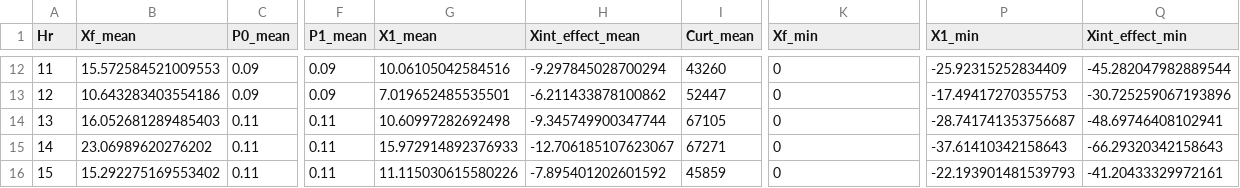
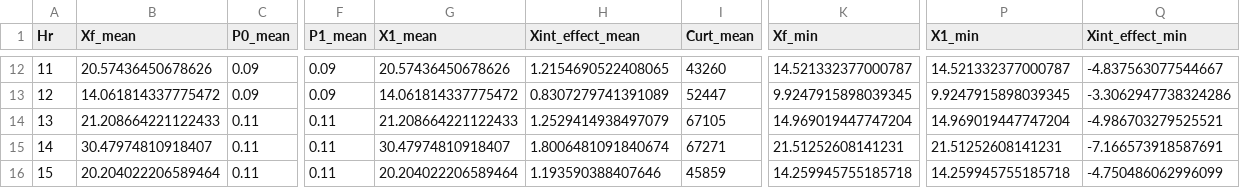
Before and after one commit to mjulian55/SmartCharge, a CSV file: Results/Fleets_PF1_Demand_Summary.csv, drawn as a sheet; only a part is shown, gaps mark what is left out; the diff covers the shown part only; the diff names each change by its address in the sheet, - before the commit and + after, or states it on an @@ line.

```diff
--- a/Results/Fleets_PF1_Demand_Summary.csv
+++ b/Results/Fleets_PF1_Demand_Summary.csv
-B12 (Xf_mean): 15.572584521009553
+B12 (Xf_mean): 20.57436450678626
-G12 (X1_mean): 10.06105042584516
+G12 (X1_mean): 20.57436450678626
-H12 (Xint_effect_mean): -9.297845028700294
+H12 (Xint_effect_mean): 1.2154690522408065
-K12 (Xf_min): 0
+K12 (Xf_min): 14.521332377000787
-P12 (X1_min): -25.92315252834409
+P12 (X1_min): 14.521332377000787
-Q12 (Xint_effect_min): -45.282047982889544
+Q12 (Xint_effect_min): -4.837563077544667
-B13 (Xf_mean): 10.643283403554186
+B13 (Xf_mean): 14.061814337775472
-G13 (X1_mean): 7.019652485535501
+G13 (X1_mean): 14.061814337775472
-H13 (Xint_effect_mean): -6.211433878100862
+H13 (Xint_effect_mean): 0.8307279741391089
-K13 (Xf_min): 0
+K13 (Xf_min): 9.9247915898039345
-P13 (X1_min): -17.49417270355753
+P13 (X1_min): 9.9247915898039345
-Q13 (Xint_effect_min): -30.725259067193896
+Q13 (Xint_effect_min): -3.3062947738324286
-B14 (Xf_mean): 16.052681289485403
+B14 (Xf_mean): 21.208664221122433
-G14 (X1_mean): 10.60997282692498
+G14 (X1_mean): 21.208664221122433
-H14 (Xint_effect_mean): -9.345749900347744
+H14 (Xint_effect_mean): 1.2529414938497079
-K14 (Xf_min): 0
+K14 (Xf_min): 14.969019447747204
-P14 (X1_min): -28.741741353756687
+P14 (X1_min): 14.969019447747204
-Q14 (Xint_effect_min): -48.69746408102941
+Q14 (Xint_effect_min): -4.986703279525521
-B15 (Xf_mean): 23.06989620276202
+B15 (Xf_mean): 30.47974810918407
-G15 (X1_mean): 15.972914892376933
+G15 (X1_mean): 30.47974810918407
-H15 (Xint_effect_mean): -12.706185107623067
+H15 (Xint_effect_mean): 1.8006481091840674
-K15 (Xf_min): 0
+K15 (Xf_min): 21.51252608141231
-P15 (X1_min): -37.61410342158643
+P15 (X1_min): 21.51252608141231
-Q15 (Xint_effect_min): -66.29320342158643
+Q15 (Xint_effect_min): -7.166573918587691
-B16 (Xf_mean): 15.292275169553402
+B16 (Xf_mean): 20.204022206589464
-G16 (X1_mean): 11.115030615580226
+G16 (X1_mean): 20.204022206589464
-H16 (Xint_effect_mean): -7.895401202601592
+H16 (Xint_effect_mean): 1.193590388407646
-K16 (Xf_min): 0
+K16 (Xf_min): 14.259945755185718
-P16 (X1_min): -22.193901481539793
+P16 (X1_min): 14.259945755185718
-Q16 (Xint_effect_min): -41.20433329972161
+Q16 (Xint_effect_min): -4.750486062996099
```
Also changed, not shown: 141 edited cells elsewhere in this file, Results/Fleets_FF1_Output_All_Hours.csv, Results/Fleets_PF1_Output_All_Hours.csv, 18 other files.
